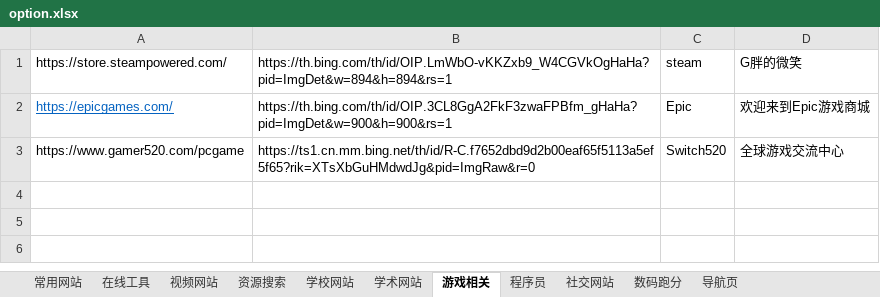
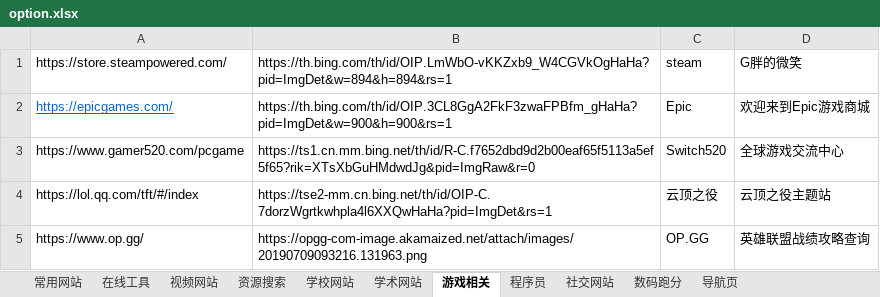
Before and after one commit to tiki7023/navigation_tools, an Excel workbook: option.xlsx, sheet 游戏相关, drawn as a sheet; values as stored, in another font and other column widths than the file's, no borders; the diff names each change by its address in the sheet, - before the commit and + after, or states it on an @@ line.

```diff
--- a/option.xlsx (sheet 游戏相关)
+++ b/option.xlsx (sheet 游戏相关)
+row 4: https://lol.qq.com/tft/#/index | https://tse2-mm.cn.bing.net/th/id/OIP-C.7dorzWgrtkwhpla4l6XXQwHaHa?pid=ImgDet&rs=1 | 云顶之役 | 云顶之役主题站
+row 5: https://www.op.gg/ | https://opgg-com-image.akamaized.net/attach/images/20190709093216.131963.png | OP.GG | 英雄联盟战绩攻略查询
```
Also changed, not shown: sheet 视频网站, 5 other files.
